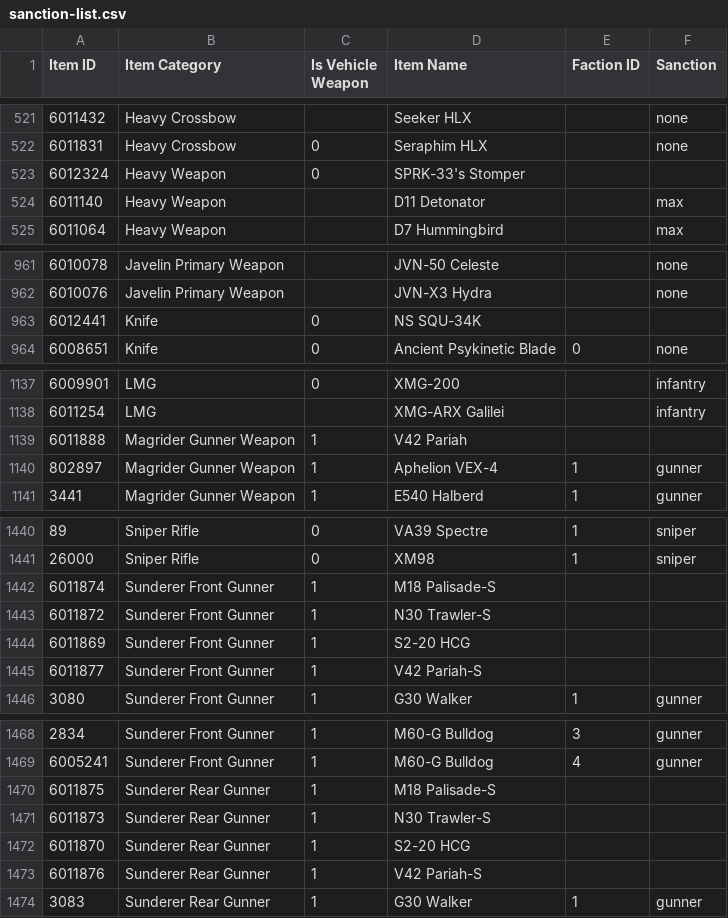
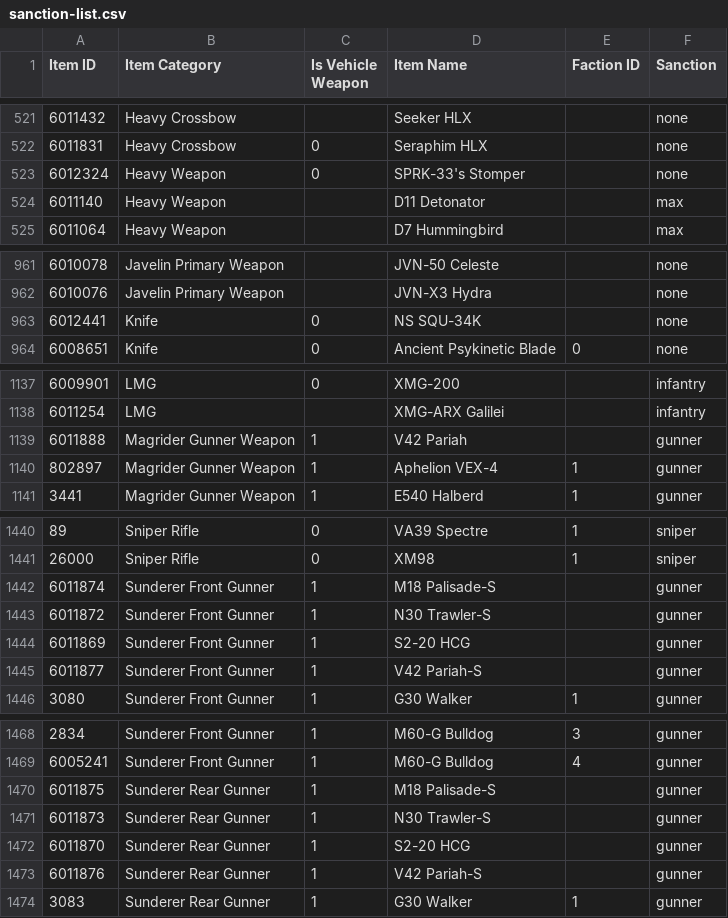
Before and after one commit to cooltrain7/Planetside-2-API-Tracker, a CSV file: Weapons/sanction-list.csv, drawn as a sheet; only a part is shown, gaps mark what is left out; the diff covers the shown part only.

Commit message:
Sanctions: Classify Arsenal Update weapons
Signed-off-by: Fred Kilbourn <fred@fredk.com>

```diff
--- a/Weapons/sanction-list.csv
+++ b/Weapons/sanction-list.csv
@@ -522,3 +522,3 @@
 6011831,Heavy Crossbow,0,Seraphim HLX,,none
-6012324,Heavy Weapon,0,SPRK-33's Stomper,,
+6012324,Heavy Weapon,0,SPRK-33's Stomper,,none
 6011140,Heavy Weapon,,D11 Detonator,,max
@@ -962,3 +962,3 @@
 6010076,Javelin Primary Weapon,,JVN-X3 Hydra,,none
-6012441,Knife,0,NS SQU-34K,,
+6012441,Knife,0,NS SQU-34K,,none
 6008651,Knife,0,Ancient Psykinetic Blade,0,none
@@ -1138,3 +1138,3 @@
 6011254,LMG,,XMG-ARX Galilei,,infantry
-6011888,Magrider Gunner Weapon,1,V42 Pariah,,
+6011888,Magrider Gunner Weapon,1,V42 Pariah,,gunner
 802897,Magrider Gunner Weapon,1,Aphelion VEX-4,1,gunner
@@ -1441,6 +1441,6 @@
 26000,Sniper Rifle,0,XM98,1,sniper
-6011874,Sunderer Front Gunner,1,M18 Palisade-S,,
-6011872,Sunderer Front Gunner,1,N30 Trawler-S,,
-6011869,Sunderer Front Gunner,1,S2-20 HCG,,
-6011877,Sunderer Front Gunner,1,V42 Pariah-S,,
+6011874,Sunderer Front Gunner,1,M18 Palisade-S,,gunner
+6011872,Sunderer Front Gunner,1,N30 Trawler-S,,gunner
+6011869,Sunderer Front Gunner,1,S2-20 HCG,,gunner
+6011877,Sunderer Front Gunner,1,V42 Pariah-S,,gunner
 3080,Sunderer Front Gunner,1,G30 Walker,1,gunner
@@ -1469,6 +1469,6 @@
 6005241,Sunderer Front Gunner,1,M60-G Bulldog,4,gunner
-6011875,Sunderer Rear Gunner,1,M18 Palisade-S,,
-6011873,Sunderer Rear Gunner,1,N30 Trawler-S,,
-6011870,Sunderer Rear Gunner,1,S2-20 HCG,,
-6011876,Sunderer Rear Gunner,1,V42 Pariah-S,,
+6011875,Sunderer Rear Gunner,1,M18 Palisade-S,,gunner
+6011873,Sunderer Rear Gunner,1,N30 Trawler-S,,gunner
+6011870,Sunderer Rear Gunner,1,S2-20 HCG,,gunner
+6011876,Sunderer Rear Gunner,1,V42 Pariah-S,,gunner
 3083,Sunderer Rear Gunner,1,G30 Walker,1,gunner
```
Also changed, not shown: 19 edited cells elsewhere in this file.
